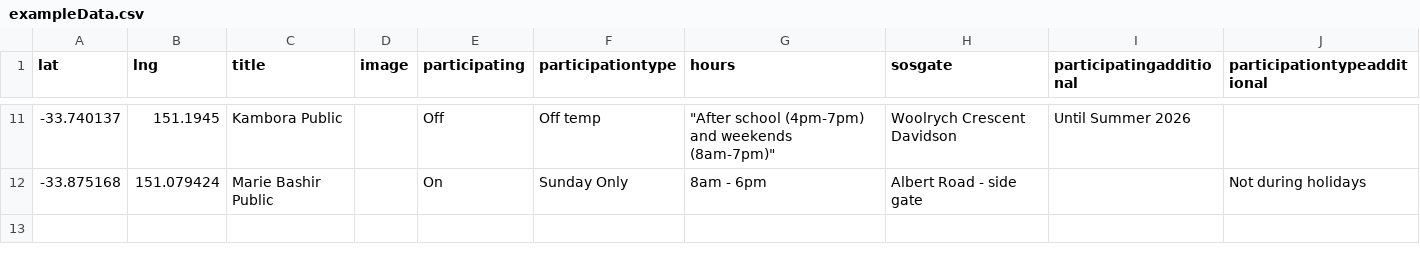
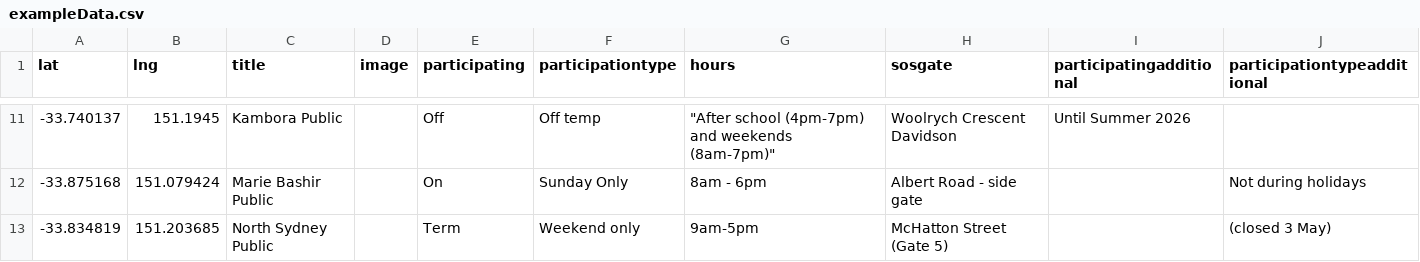
Before and after one commit to divandulken-ops/test-share-our-schools, a CSV file: exampleData.csv, drawn as a sheet; only a part is shown, gaps mark what is left out; the diff names each change by its address in the sheet, - before the commit and + after, or states it on an @@ line.

Commit message:
Updated CSV via Power Automate

```diff
--- a/exampleData.csv
+++ b/exampleData.csv
+row 13: -33.834819 | 151.203685 | North Sydney Public |  | Term | Weekend only | 9am-5pm | McHatton Street (Gate 5) |  | (closed 3 May)
```
